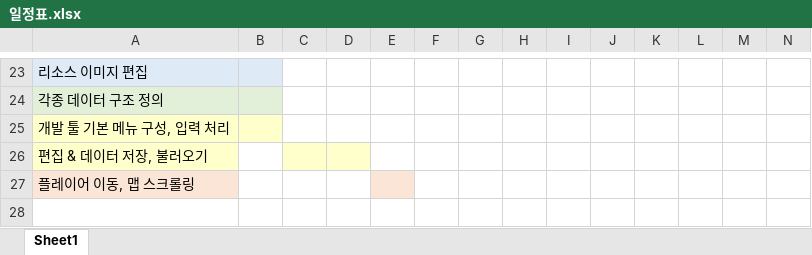
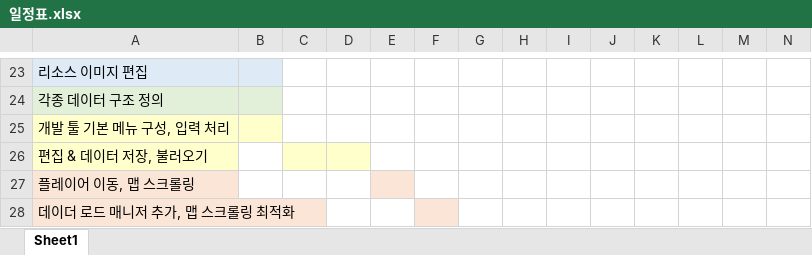
Before and after one commit to molinadejan/Pokemon-Gold, an Excel workbook: 포켓몬스터 골드 프로젝트 자료/일정표.xlsx, sheet Sheet1, drawn as a sheet; only a part is shown, gaps mark what is left out; values as stored, in another font and other column widths than the file's, no borders; rows hold the shown columns only; the diff names each change by its address in the sheet, - before the commit and + after, or states it on an @@ line.

Commit message:
Update datas

```diff
--- a/포켓몬스터 골드 프로젝트 자료/일정표.xlsx (sheet Sheet1)
+++ b/포켓몬스터 골드 프로젝트 자료/일정표.xlsx (sheet Sheet1)
+row 28: 데이더 로드 매니저 추가, 맵 스크롤링 최적화
```
Also changed, not shown: 8 other files.
